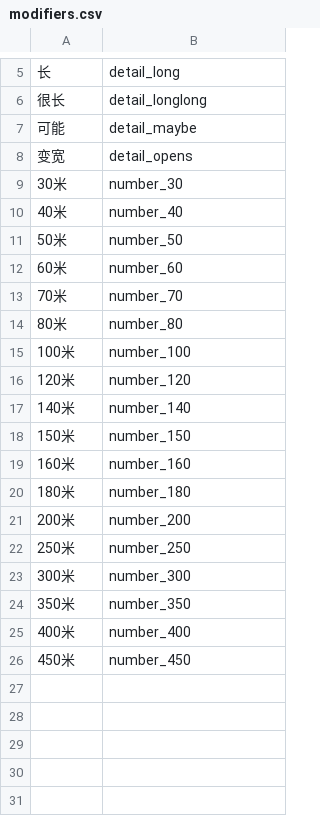
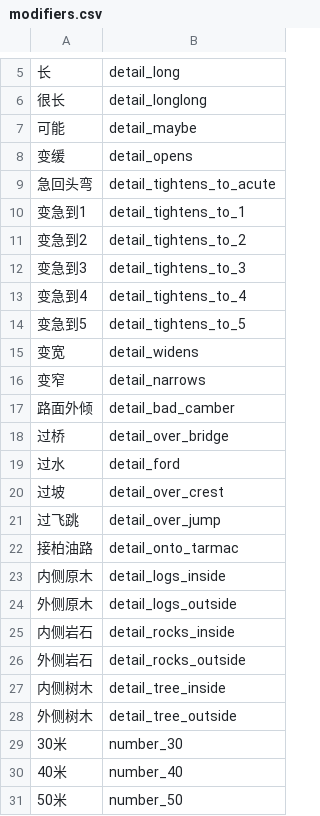
Before and after one commit to strawhatboy/ztmz_pacenote, a CSV file: ZTMZ.PacenoteTool.ScriptEditor/modifiers.csv, drawn as a sheet; only a part is shown, gaps mark what is left out; the shorter side is filled out with more unchanged rows; addresses are those after the commit; the diff names each change by its address in the sheet, - before the commit and + after, or states it on an @@ line.

```diff
--- a/ZTMZ.PacenoteTool.ScriptEditor/modifiers.csv
+++ b/ZTMZ.PacenoteTool.ScriptEditor/modifiers.csv
+row 8: 变缓 | detail_opens
+row 9: 急回头弯 | detail_tightens_to_acute
+row 10: 变急到1 | detail_tightens_to_1
+row 11: 变急到2 | detail_tightens_to_2
+row 12: 变急到3 | detail_tightens_to_3
+row 13: 变急到4 | detail_tightens_to_4
+row 14: 变急到5 | detail_tightens_to_5
-B15: detail_opens
+B15: detail_widens
+row 16: 变窄 | detail_narrows
+row 17: 路面外倾 | detail_bad_camber
+row 18: 过桥 | detail_over_bridge
+row 19: 过水 | detail_ford
+row 20: 过坡 | detail_over_crest
+row 21: 过飞跳 | detail_over_jump
+row 22: 接柏油路 | detail_onto_tarmac
+row 23: 内侧原木 | detail_logs_inside
+row 24: 外侧原木 | detail_logs_outside
+row 25: 内侧岩石 | detail_rocks_inside
+row 26: 外侧岩石 | detail_rocks_outside
+row 27: 内侧树木 | detail_tree_inside
+row 28: 外侧树木 | detail_tree_outside
```
Also changed, not shown: 8 other files.
